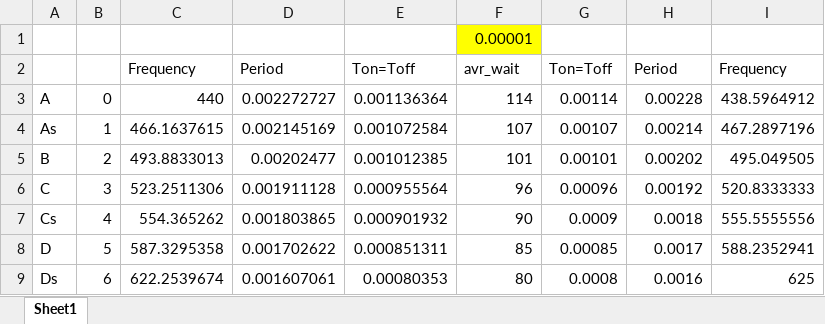
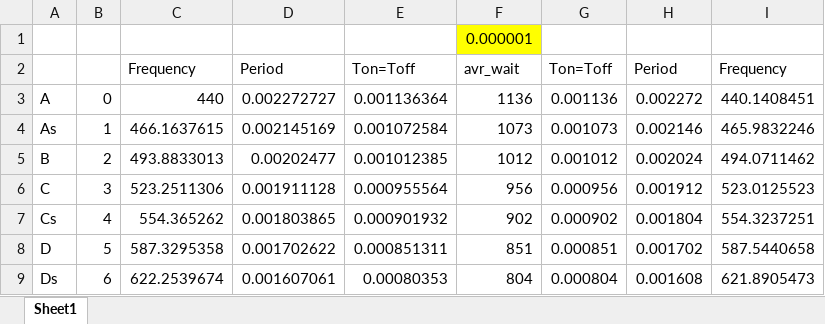
Before and after one commit to lokej-h/AVR-TONES, an Excel workbook: notes.xlsx, sheet Sheet1, drawn as a sheet; only a part is shown; values as stored, in another font and other column widths than the file's, no borders; the diff covers the shown part only; the diff names each change by its address in the sheet, - before the commit and + after, or states it on an @@ line.

```diff
--- a/notes.xlsx (sheet Sheet1)
+++ b/notes.xlsx (sheet Sheet1)
-F1: 0.00001
+F1: 0.000001
-F3: 114
+F3: 1136
-G3: 0.00114
+G3: 0.001136
-H3: 0.00228
+H3: 0.002272
-I3: 438.5964912
+I3: 440.1408451
-F4: 107
+F4: 1073
-G4: 0.00107
+G4: 0.001073
-H4: 0.00214
+H4: 0.002146
-I4: 467.2897196
+I4: 465.9832246
-F5: 101
+F5: 1012
-G5: 0.00101
+G5: 0.001012
-H5: 0.00202
+H5: 0.002024
-I5: 495.049505
+I5: 494.0711462
-F6: 96
+F6: 956
-G6: 0.00096
+G6: 0.000956
-H6: 0.00192
+H6: 0.001912
-I6: 520.8333333
+I6: 523.0125523
-F7: 90
+F7: 902
-G7: 0.0009
+G7: 0.000902
-H7: 0.0018
+H7: 0.001804
-I7: 555.5555556
+I7: 554.3237251
-F8: 85
+F8: 851
-G8: 0.00085
+G8: 0.000851
-H8: 0.0017
+H8: 0.001702
-I8: 588.2352941
+I8: 587.5440658
-F9: 80
+F9: 804
-G9: 0.0008
+G9: 0.000804
-H9: 0.0016
+H9: 0.001608
-I9: 625
+I9: 621.8905473
```
Also changed, not shown: 1 added row and 18 edited cells elsewhere in this sheet, 3 other files.
